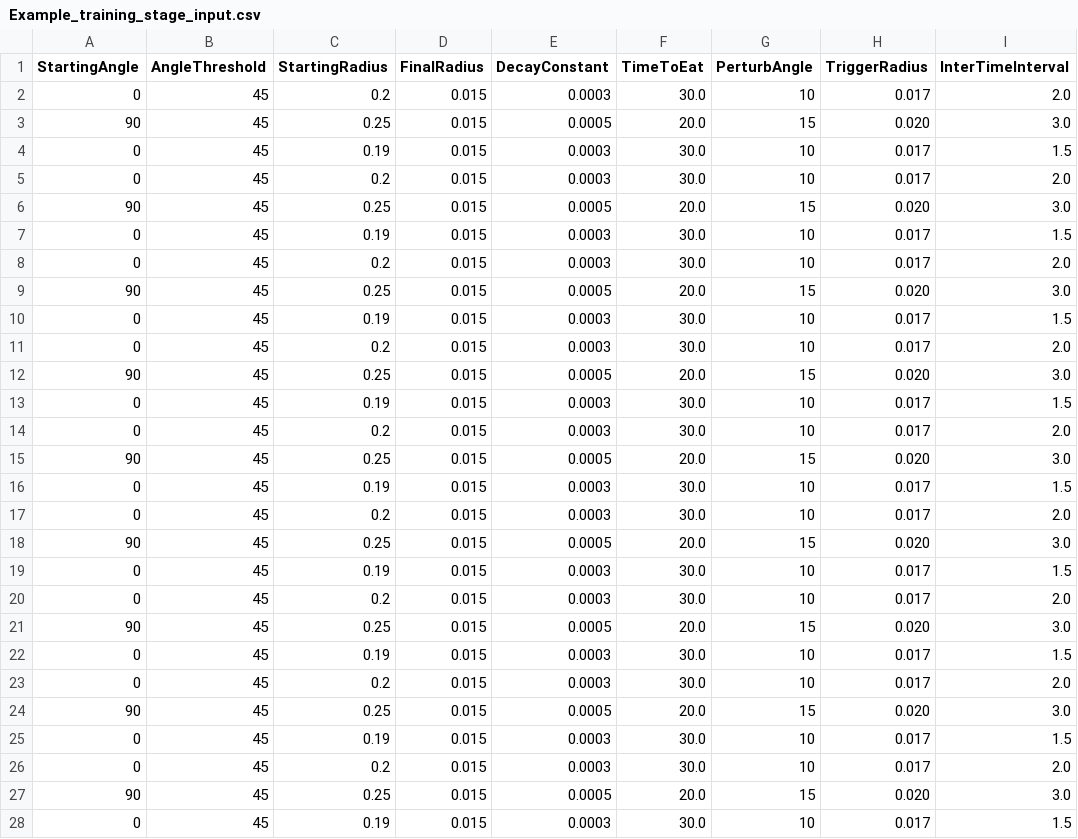
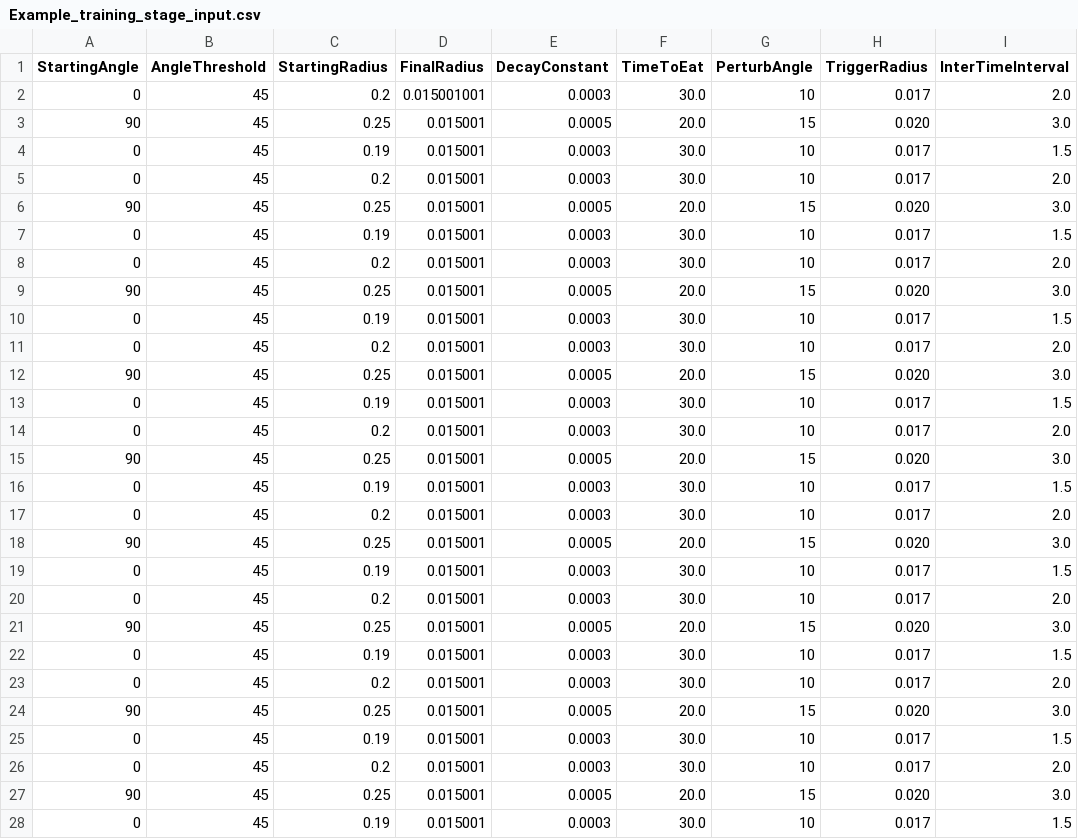
Before and after one commit to BrancoLab/CricketHuntVR, a CSV file: src/Workflows/CricketVRHuntingWorld/TrialLogicCsv/Example_training_stage_input.csv, drawn as a sheet; only a part is shown; the diff covers the shown part only.

Commit message:
Ensure minimum radius of the magnitude threshold

```diff
--- a/src/Workflows/CricketVRHuntingWorld/TrialLogicCsv/Example_training_stage_input.csv
+++ b/src/Workflows/CricketVRHuntingWorld/TrialLogicCsv/Example_training_stage_input.csv
@@ -1,28 +1,28 @@
 StartingAngle,AngleThreshold,StartingRadius,FinalRadius,DecayConstant,TimeToEat,PerturbAngle,TriggerRadius,InterTimeInterval
-0,45,0.2,0.015,0.0003,30.0,10,0.017,2.0
-90,45,0.25,0.015,0.0005,20.0,15,0.020,3.0
-0,45,0.19,0.015,0.0003,30.0,10,0.017,1.5
-0,45,0.2,0.015,0.0003,30.0,10,0.017,2.0
-90,45,0.25,0.015,0.0005,20.0,15,0.020,3.0
-0,45,0.19,0.015,0.0003,30.0,10,0.017,1.5
-0,45,0.2,0.015,0.0003,30.0,10,0.017,2.0
-90,45,0.25,0.015,0.0005,20.0,15,0.020,3.0
-0,45,0.19,0.015,0.0003,30.0,10,0.017,1.5
-0,45,0.2,0.015,0.0003,30.0,10,0.017,2.0
-90,45,0.25,0.015,0.0005,20.0,15,0.020,3.0
-0,45,0.19,0.015,0.0003,30.0,10,0.017,1.5
-0,45,0.2,0.015,0.0003,30.0,10,0.017,2.0
-90,45,0.25,0.015,0.0005,20.0,15,0.020,3.0
-0,45,0.19,0.015,0.0003,30.0,10,0.017,1.5
-0,45,0.2,0.015,0.0003,30.0,10,0.017,2.0
-90,45,0.25,0.015,0.0005,20.0,15,0.020,3.0
-0,45,0.19,0.015,0.0003,30.0,10,0.017,1.5
-0,45,0.2,0.015,0.0003,30.0,10,0.017,2.0
-90,45,0.25,0.015,0.0005,20.0,15,0.020,3.0
-0,45,0.19,0.015,0.0003,30.0,10,0.017,1.5
-0,45,0.2,0.015,0.0003,30.0,10,0.017,2.0
-90,45,0.25,0.015,0.0005,20.0,15,0.020,3.0
-0,45,0.19,0.015,0.0003,30.0,10,0.017,1.5
-0,45,0.2,0.015,0.0003,30.0,10,0.017,2.0
-90,45,0.25,0.015,0.0005,20.0,15,0.020,3.0
-0,45,0.19,0.015,0.0003,30.0,10,0.017,1.5
+0,45,0.2,0.015001001,0.0003,30.0,10,0.017,2.0
+90,45,0.25,0.015001,0.0005,20.0,15,0.020,3.0
+0,45,0.19,0.015001,0.0003,30.0,10,0.017,1.5
+0,45,0.2,0.015001,0.0003,30.0,10,0.017,2.0
+90,45,0.25,0.015001,0.0005,20.0,15,0.020,3.0
+0,45,0.19,0.015001,0.0003,30.0,10,0.017,1.5
+0,45,0.2,0.015001,0.0003,30.0,10,0.017,2.0
+90,45,0.25,0.015001,0.0005,20.0,15,0.020,3.0
+0,45,0.19,0.015001,0.0003,30.0,10,0.017,1.5
+0,45,0.2,0.015001,0.0003,30.0,10,0.017,2.0
+90,45,0.25,0.015001,0.0005,20.0,15,0.020,3.0
+0,45,0.19,0.015001,0.0003,30.0,10,0.017,1.5
+0,45,0.2,0.015001,0.0003,30.0,10,0.017,2.0
+90,45,0.25,0.015001,0.0005,20.0,15,0.020,3.0
+0,45,0.19,0.015001,0.0003,30.0,10,0.017,1.5
+0,45,0.2,0.015001,0.0003,30.0,10,0.017,2.0
+90,45,0.25,0.015001,0.0005,20.0,15,0.020,3.0
+0,45,0.19,0.015001,0.0003,30.0,10,0.017,1.5
+0,45,0.2,0.015001,0.0003,30.0,10,0.017,2.0
+90,45,0.25,0.015001,0.0005,20.0,15,0.020,3.0
+0,45,0.19,0.015001,0.0003,30.0,10,0.017,1.5
+0,45,0.2,0.015001,0.0003,30.0,10,0.017,2.0
+90,45,0.25,0.015001,0.0005,20.0,15,0.020,3.0
+0,45,0.19,0.015001,0.0003,30.0,10,0.017,1.5
+0,45,0.2,0.015001,0.0003,30.0,10,0.017,2.0
+90,45,0.25,0.015001,0.0005,20.0,15,0.020,3.0
+0,45,0.19,0.015001,0.0003,30.0,10,0.017,1.5
```
Also changed, not shown: 24 edited cells elsewhere in this file.
